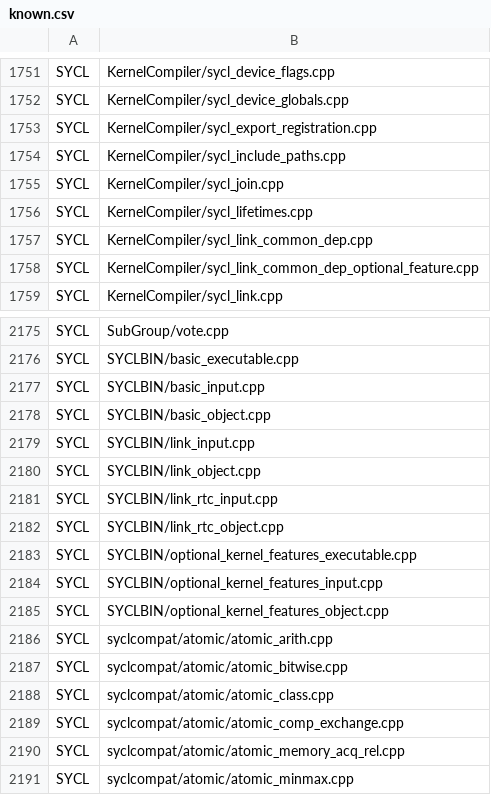
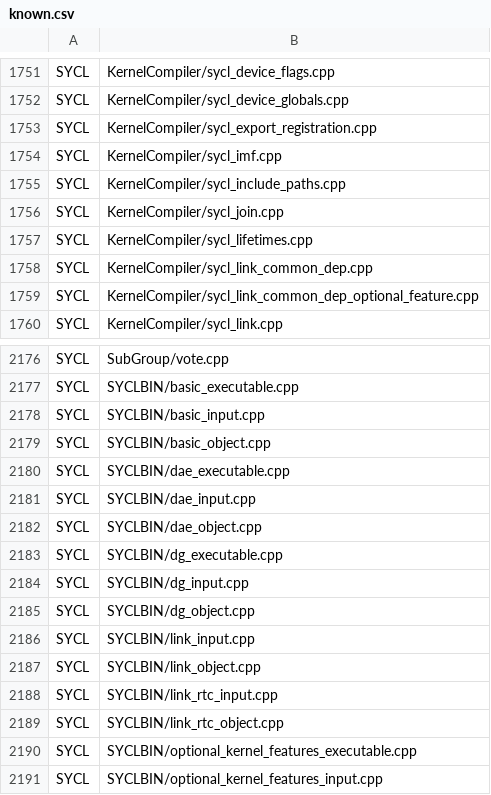
Before and after one commit to uxlfoundation/oneapi-construction-kit, a CSV file: scripts/testing/sycl_e2e/known.csv, drawn as a sheet; only a part is shown, gaps mark what is left out; the shorter side is filled out with more unchanged rows.

Commit message:
[E2E][CI] Update known and overrides to reflect latest results

```diff
--- a/scripts/testing/sycl_e2e/known.csv
+++ b/scripts/testing/sycl_e2e/known.csv
@@ -1753,2 +1753,3 @@ SYCL,KernelCompiler/sycl_device_globals.cpp
 SYCL,KernelCompiler/sycl_export_registration.cpp
+SYCL,KernelCompiler/sycl_imf.cpp
 SYCL,KernelCompiler/sycl_include_paths.cpp
@@ -2178,2 +2179,8 @@ SYCL,SYCLBIN/basic_input.cpp
 SYCL,SYCLBIN/basic_object.cpp
+SYCL,SYCLBIN/dae_executable.cpp
+SYCL,SYCLBIN/dae_input.cpp
+SYCL,SYCLBIN/dae_object.cpp
+SYCL,SYCLBIN/dg_executable.cpp
+SYCL,SYCLBIN/dg_input.cpp
+SYCL,SYCLBIN/dg_object.cpp
 SYCL,SYCLBIN/link_input.cpp
```
Also changed, not shown: scripts/testing/sycl_e2e/override_all.csv, scripts/testing/sycl_e2e/override_native_cpu.csv, 1 other file.
